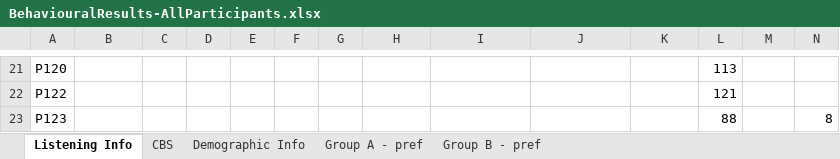
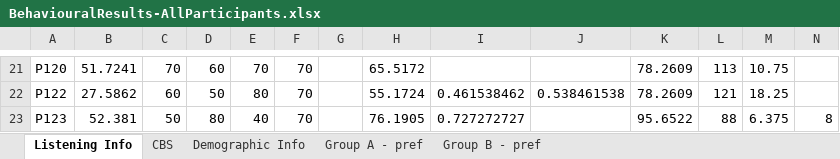
Before and after one commit to asternin/PhDProject, an Excel workbook: Music and Memory/BehaviouralResults/BehaviouralResults-AllParticipants.xlsx, sheet Listening Info, drawn as a sheet; only a part is shown, gaps mark what is left out; values as stored, in another font and other column widths than the file's, no borders; the diff covers the shown part only; the diff names each change by its address in the sheet, - before the commit and + after, or states it on an @@ line.

```diff
--- a/Music and Memory/BehaviouralResults/BehaviouralResults-AllParticipants.xlsx (sheet Listening Info)
+++ b/Music and Memory/BehaviouralResults/BehaviouralResults-AllParticipants.xlsx (sheet Listening Info)
-B21: (empty)
+B21: 51.7241
-C21: (empty)
+C21: 70
-D21: (empty)
+D21: 60
-E21: (empty)
+E21: 70
-F21:F23: (empty)
+F21:F23: 70
-H21: (empty)
+H21: 65.5172
-K21:K22: (empty)
+K21:K22: 78.2609
-M21: (empty)
+M21: 10.75
-B22: (empty)
+B22: 27.5862
-C22: (empty)
+C22: 60
-D22: (empty)
+D22: 50
-E22: (empty)
+E22: 80
-H22: (empty)
+H22: 55.1724
-I22: (empty)
+I22: 0.461538462
-J22: (empty)
+J22: 0.538461538
-M22: (empty)
+M22: 18.25
-B23: (empty)
+B23: 52.381
-C23: (empty)
+C23: 50
-D23: (empty)
+D23: 80
-E23: (empty)
+E23: 40
-H23: (empty)
+H23: 76.1905
-I23: (empty)
+I23: 0.727272727
-K23: (empty)
+K23: 95.6522
-M23: (empty)
+M23: 6.375
```
Also changed, not shown: 1 added row, 1 removed row, 85 edited cells and cell formats elsewhere in this sheet.
